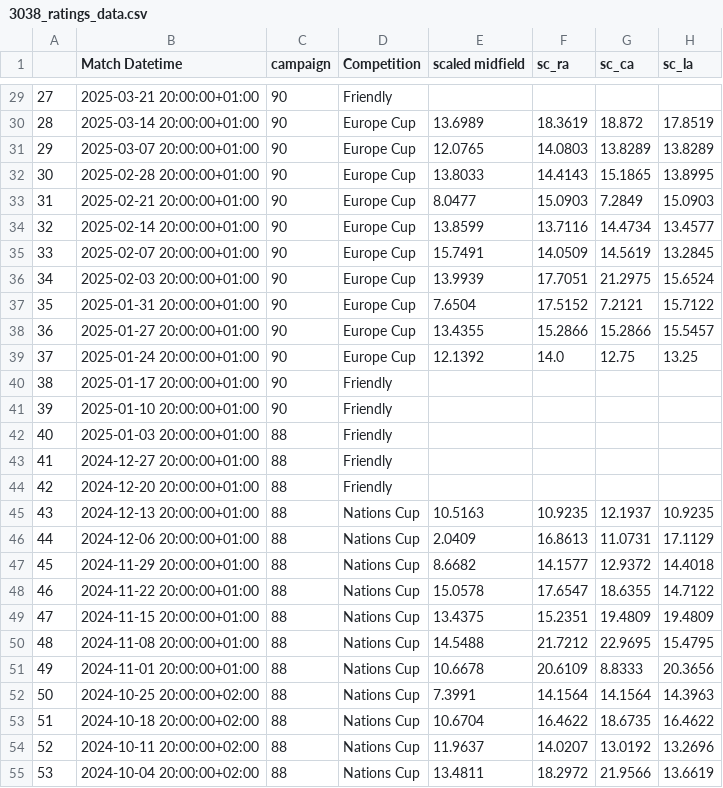
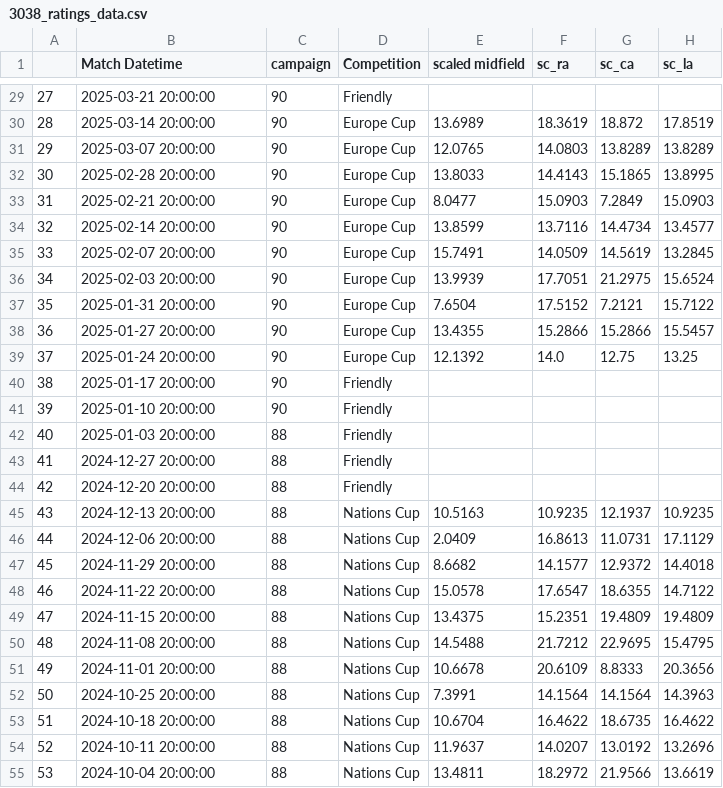
Before and after one commit to morgothsvoidpointer/kcirttah, a CSV file: 3038_ratings_data.csv, drawn as a sheet; only a part is shown, gaps mark what is left out; the diff covers the shown part only; the diff names each change by its address in the sheet, - before the commit and + after, or states it on an @@ line.

```diff
--- a/3038_ratings_data.csv
+++ b/3038_ratings_data.csv
-B29 (Match Datetime): 2025-03-21 20:00:00+01:00
+B29 (Match Datetime): 2025-03-21 20:00:00
-B30 (Match Datetime): 2025-03-14 20:00:00+01:00
+B30 (Match Datetime): 2025-03-14 20:00:00
-B31 (Match Datetime): 2025-03-07 20:00:00+01:00
+B31 (Match Datetime): 2025-03-07 20:00:00
-B32 (Match Datetime): 2025-02-28 20:00:00+01:00
+B32 (Match Datetime): 2025-02-28 20:00:00
-B33 (Match Datetime): 2025-02-21 20:00:00+01:00
+B33 (Match Datetime): 2025-02-21 20:00:00
-B34 (Match Datetime): 2025-02-14 20:00:00+01:00
+B34 (Match Datetime): 2025-02-14 20:00:00
-B35 (Match Datetime): 2025-02-07 20:00:00+01:00
+B35 (Match Datetime): 2025-02-07 20:00:00
-B36 (Match Datetime): 2025-02-03 20:00:00+01:00
+B36 (Match Datetime): 2025-02-03 20:00:00
-B37 (Match Datetime): 2025-01-31 20:00:00+01:00
+B37 (Match Datetime): 2025-01-31 20:00:00
-B38 (Match Datetime): 2025-01-27 20:00:00+01:00
+B38 (Match Datetime): 2025-01-27 20:00:00
-B39 (Match Datetime): 2025-01-24 20:00:00+01:00
+B39 (Match Datetime): 2025-01-24 20:00:00
-B40 (Match Datetime): 2025-01-17 20:00:00+01:00
+B40 (Match Datetime): 2025-01-17 20:00:00
-B41 (Match Datetime): 2025-01-10 20:00:00+01:00
+B41 (Match Datetime): 2025-01-10 20:00:00
-B42 (Match Datetime): 2025-01-03 20:00:00+01:00
+B42 (Match Datetime): 2025-01-03 20:00:00
-B43 (Match Datetime): 2024-12-27 20:00:00+01:00
+B43 (Match Datetime): 2024-12-27 20:00:00
-B44 (Match Datetime): 2024-12-20 20:00:00+01:00
+B44 (Match Datetime): 2024-12-20 20:00:00
-B45 (Match Datetime): 2024-12-13 20:00:00+01:00
+B45 (Match Datetime): 2024-12-13 20:00:00
-B46 (Match Datetime): 2024-12-06 20:00:00+01:00
+B46 (Match Datetime): 2024-12-06 20:00:00
-B47 (Match Datetime): 2024-11-29 20:00:00+01:00
+B47 (Match Datetime): 2024-11-29 20:00:00
-B48 (Match Datetime): 2024-11-22 20:00:00+01:00
+B48 (Match Datetime): 2024-11-22 20:00:00
-B49 (Match Datetime): 2024-11-15 20:00:00+01:00
+B49 (Match Datetime): 2024-11-15 20:00:00
-B50 (Match Datetime): 2024-11-08 20:00:00+01:00
+B50 (Match Datetime): 2024-11-08 20:00:00
-B51 (Match Datetime): 2024-11-01 20:00:00+01:00
+B51 (Match Datetime): 2024-11-01 20:00:00
-B52 (Match Datetime): 2024-10-25 20:00:00+02:00
+B52 (Match Datetime): 2024-10-25 20:00:00
-B53 (Match Datetime): 2024-10-18 20:00:00+02:00
+B53 (Match Datetime): 2024-10-18 20:00:00
-B54 (Match Datetime): 2024-10-11 20:00:00+02:00
+B54 (Match Datetime): 2024-10-11 20:00:00
-B55 (Match Datetime): 2024-10-04 20:00:00+02:00
+B55 (Match Datetime): 2024-10-04 20:00:00
```
Also changed, not shown: 84 edited cells elsewhere in this file.
